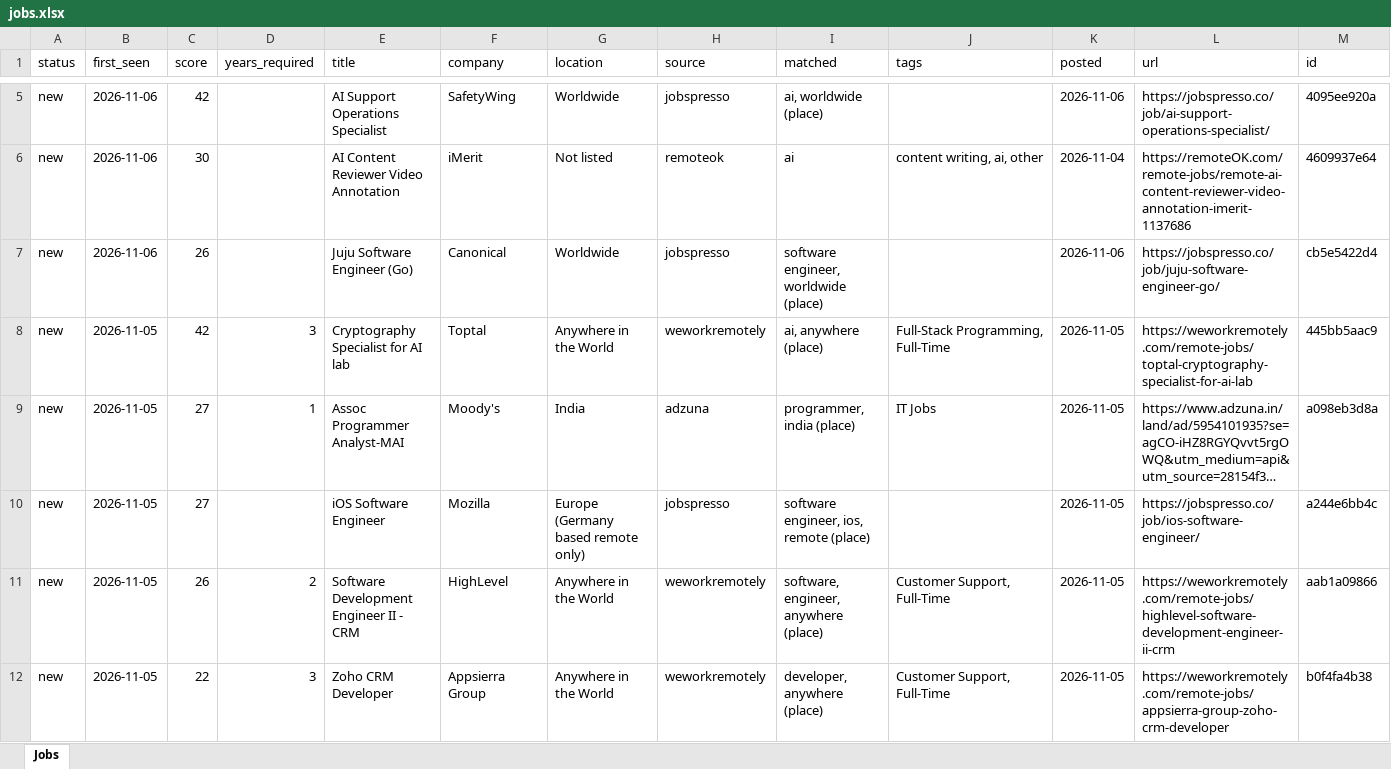
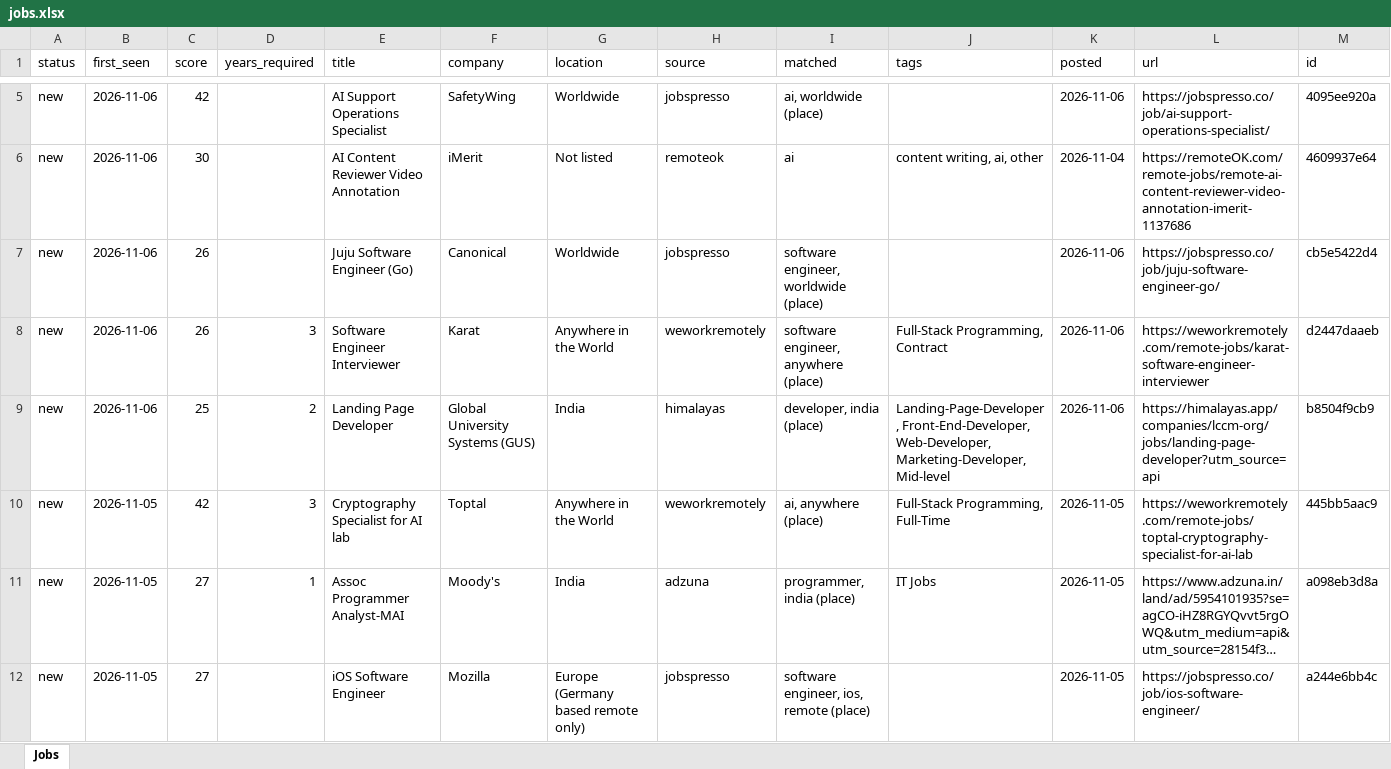
Before and after one commit to KrishnaVamshi31/jobradar, an Excel workbook: data/jobs.xlsx, sheet Jobs, drawn as a sheet; only a part is shown, gaps mark what is left out; the shorter side is filled out with more unchanged rows; long unchanged cells end in …; values as stored, in another font and other column widths than the file's, no borders; the diff names each change by its address in the sheet, - before the commit and + after, or states it on an @@ line.

```diff
--- a/data/jobs.xlsx (sheet Jobs)
+++ b/data/jobs.xlsx (sheet Jobs)
+row 8: new | 2026-11-06 | 26 | 3 | Software Engineer Interviewer | Karat | Anywhere in the World | weworkremotely | software engineer, anywhere (place) | Full-Stack Programming, Contract | 2026-11-06 | https://weworkremotely.com/remote-jobs/karat-software-engineer-interviewer | d2447daaeb
+row 9: new | 2026-11-06 | 25 | 2 | Landing Page Developer | Global University Systems (GUS) | India | himalayas | developer, india (place) | Landing-Page-Developer, Front-End-Developer, Web-Developer, Marketing-Developer, Mid-level | 2026-11-06 | https://himalayas.app/companies/lccm-org/jobs/landing-page-developer?utm_source=api | b8504f9cb9
```
Also changed, not shown: 1 other file.
